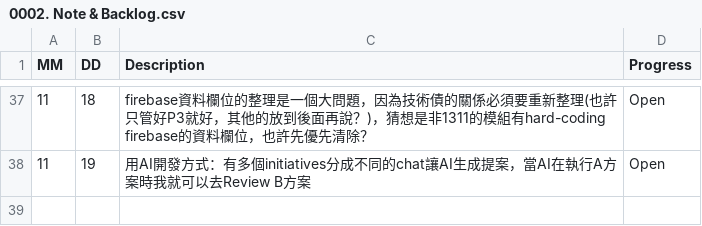
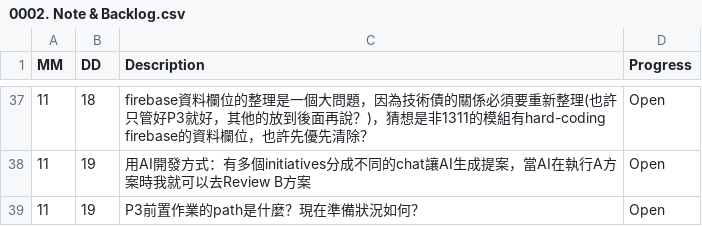
Before and after one commit to AustinLiao69/Project-LCAS-Sandbox, a CSV file: 00. Master_Project document/00AC. 工作底稿/0002. Note & Backlog.csv, drawn as a sheet; only a part is shown, gaps mark what is left out; the diff names each change by its address in the sheet, - before the commit and + after, or states it on an @@ line.

```diff
--- a/00. Master_Project document/00AC. 工作底稿/0002. Note & Backlog.csv
+++ b/00. Master_Project document/00AC. 工作底稿/0002. Note & Backlog.csv
+row 39: 11 | 19 | P3前置作業的path是什麼？現在準備狀況如何？ | Open
```
Also changed, not shown: 00. Master_Project document/0001. Work log.csv, 1 other file.
